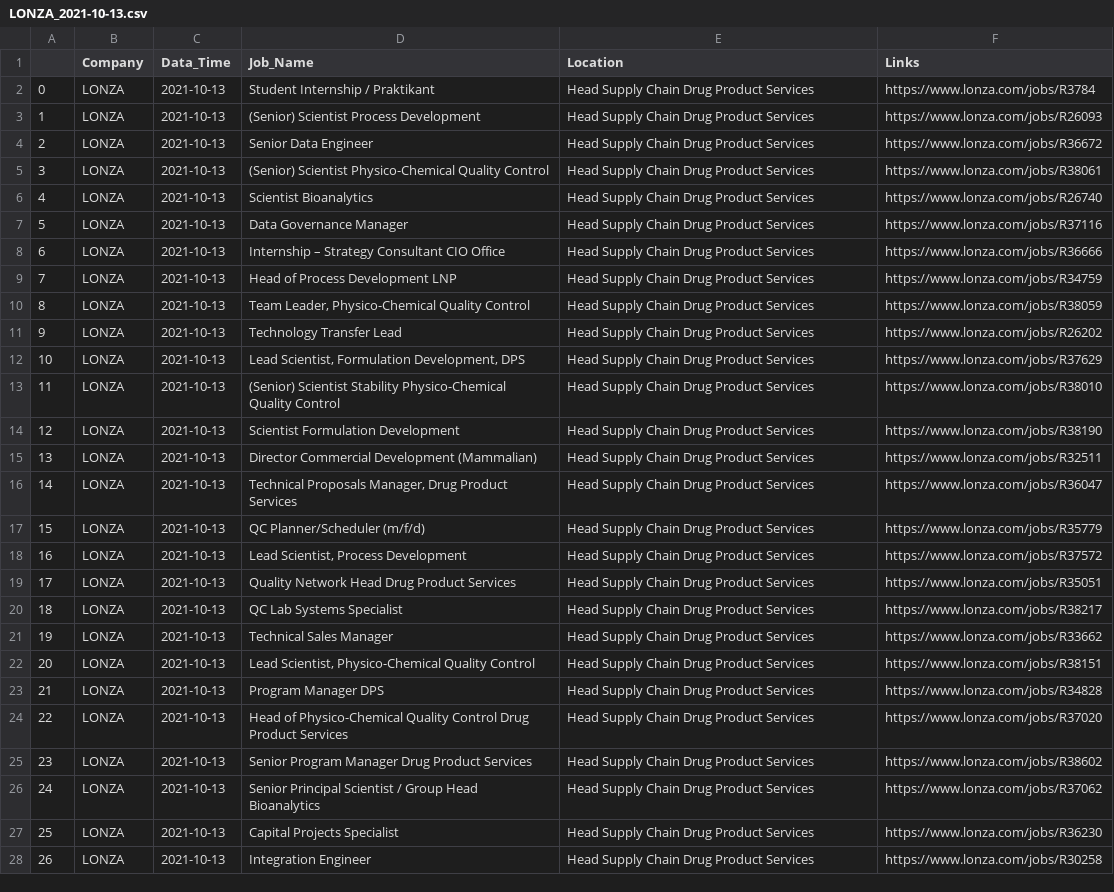
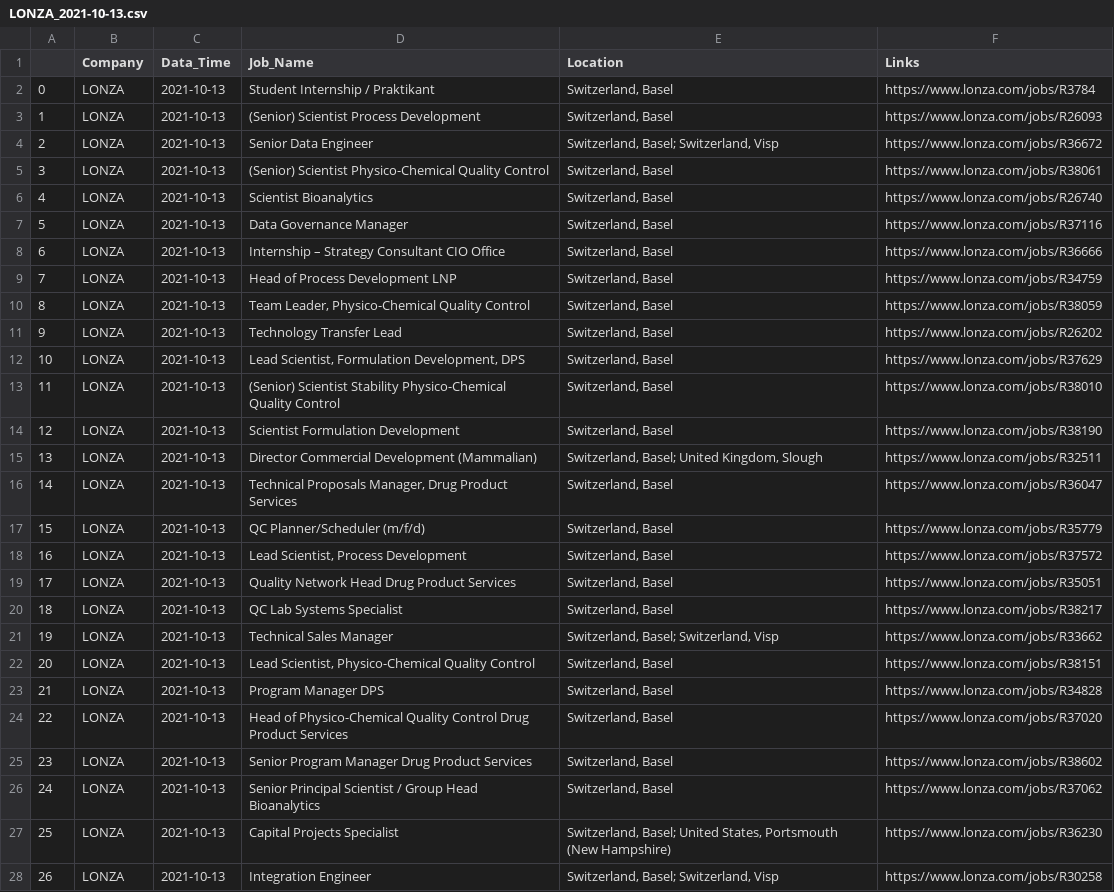
Before and after one commit to rjlopez2/job_bot_ch, a CSV file: Victor Lecuna/Pruebas_Job_Bot_CH/2021-10-13/LONZA_2021-10-13.csv, drawn as a sheet; only a part is shown; the diff covers the shown part only; the diff names each change by its address in the sheet, - before the commit and + after, or states it on an @@ line.

```diff
--- a/Victor Lecuna/Pruebas_Job_Bot_CH/2021-10-13/LONZA_2021-10-13.csv
+++ b/Victor Lecuna/Pruebas_Job_Bot_CH/2021-10-13/LONZA_2021-10-13.csv
-E2:E3 (Location): Head Supply Chain Drug Product Services
+E2:E3 (Location): Switzerland, Basel
-E4 (Location): Head Supply Chain Drug Product Services
+E4 (Location): Switzerland, Basel; Switzerland, Visp
-E5:E14 (Location): Head Supply Chain Drug Product Services
+E5:E14 (Location): Switzerland, Basel
-E15 (Location): Head Supply Chain Drug Product Services
+E15 (Location): Switzerland, Basel; United Kingdom, Slough
-E16:E20 (Location): Head Supply Chain Drug Product Services
+E16:E20 (Location): Switzerland, Basel
-E21 (Location): Head Supply Chain Drug Product Services
+E21 (Location): Switzerland, Basel; Switzerland, Visp
-E22:E26 (Location): Head Supply Chain Drug Product Services
+E22:E26 (Location): Switzerland, Basel
-E27 (Location): Head Supply Chain Drug Product Services
+E27 (Location): Switzerland, Basel; United States, Portsmouth (New Hampshire)
-E28 (Location): Head Supply Chain Drug Product Services
+E28 (Location): Switzerland, Basel; Switzerland, Visp
```
Also changed, not shown: 20 edited cells elsewhere in this file, 1 other file.
